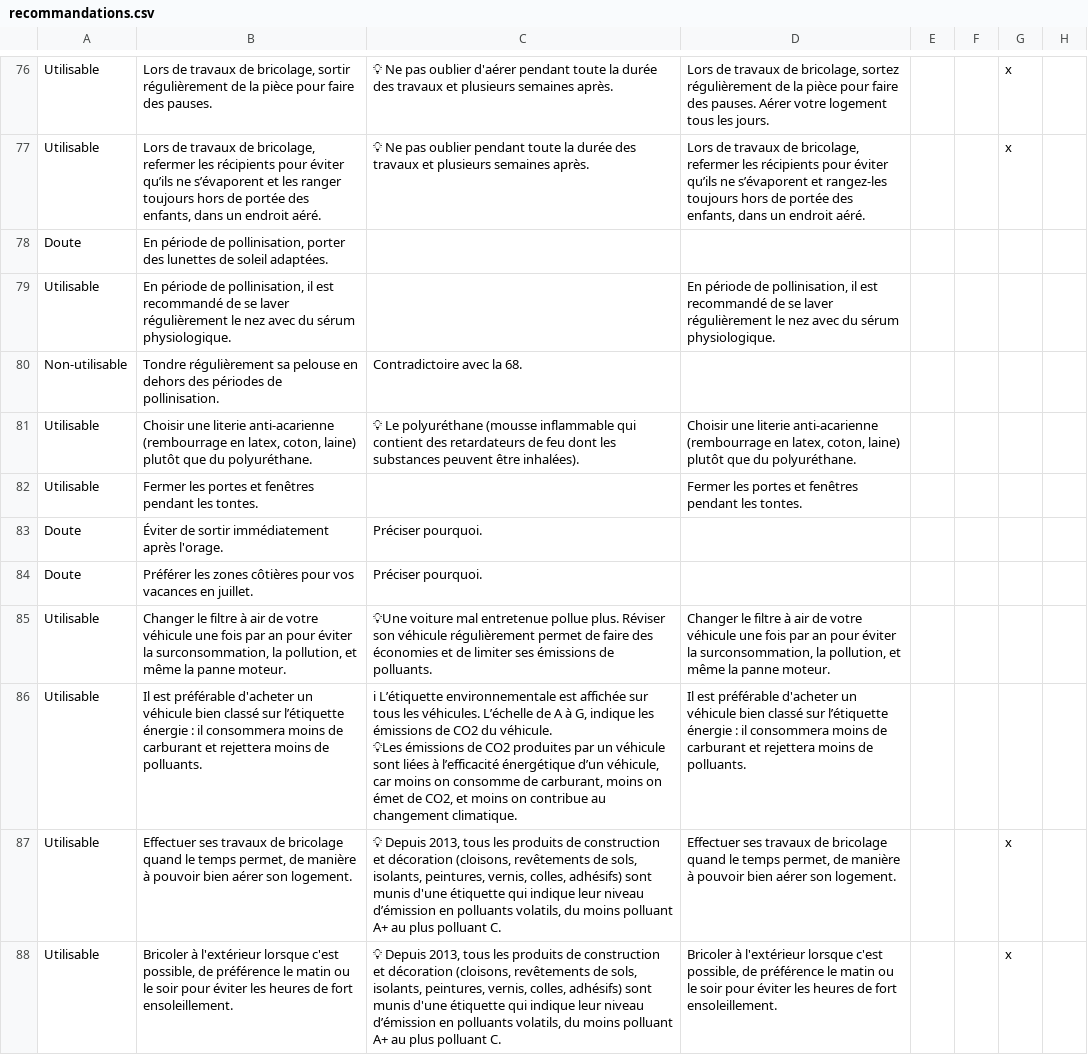
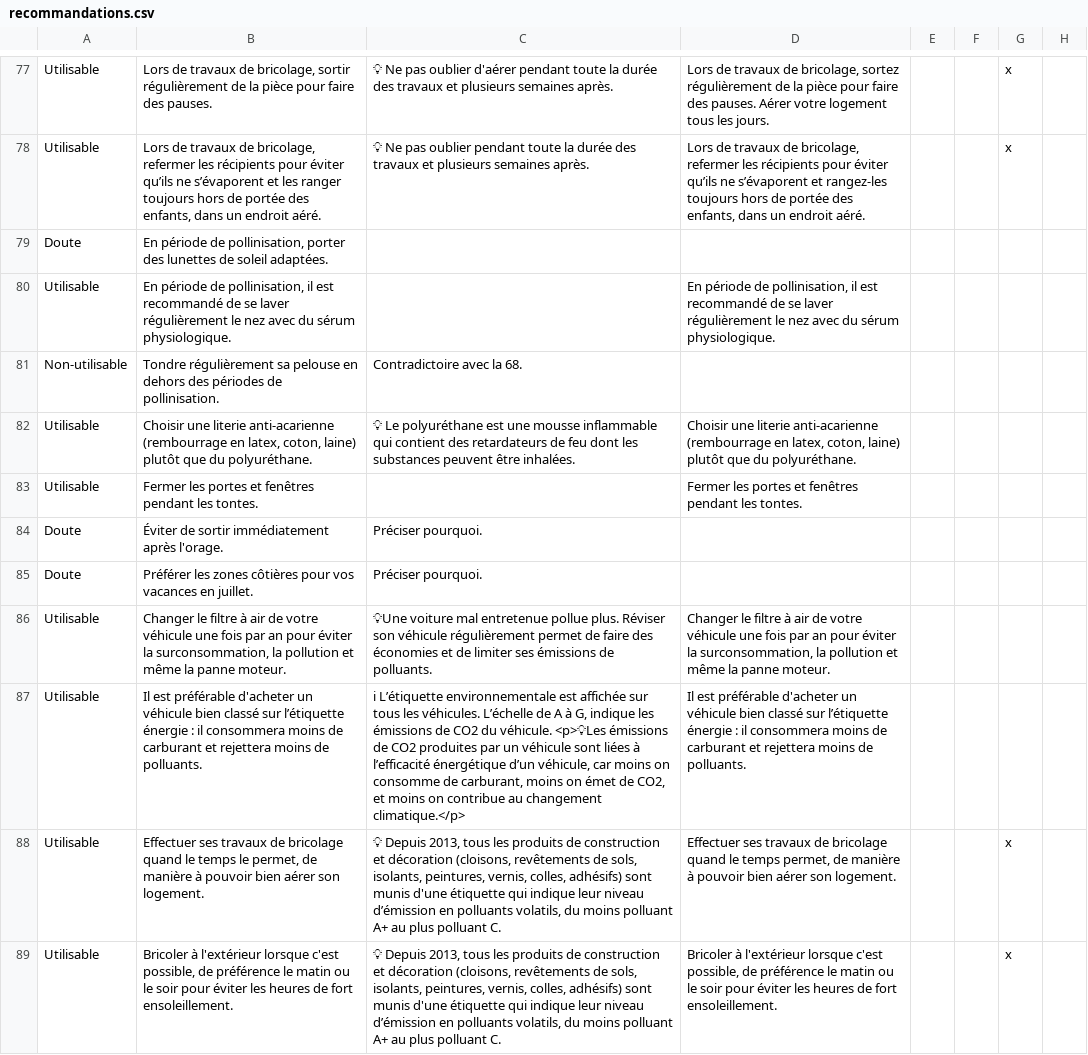
Before and after one commit to betagouv/recosante-api, a CSV file: data/recommandations.csv, drawn as a sheet; only a part is shown, gaps mark what is left out; addresses are those after the commit; ↵ is a line break in a cell; the diff covers the shown part only; the diff names each change by its address in the sheet, - before the commit and + after, or states it on an @@ line.

Commit message:
update reco

```diff
--- a/data/recommandations.csv
+++ b/data/recommandations.csv
-C82: …Le polyuréthane (mousse inflammable qui contient des retardateurs de feu dont les substances peuvent être inhalées).
+C82: …Le polyuréthane est une mousse inflammable qui contient des retardateurs de feu dont les substances peuvent être inhalées.
-B86: …surconsommation, la pollution, et même…
+B86: …surconsommation, la pollution et même…
-D86: …surconsommation, la pollution, et même…
+D86: …surconsommation, la pollution et même…
-C87: …du véhicule. ↵ 💡Les émissions de CO2 produites par un véhicule sont liées à l’efficacité énergétique d’un véhicule, car moins on consomme de carburant, moins on émet de CO2, et moins on contribue au changement climatique.
+C87: …du véhicule. <p>💡Les émissions de CO2 produites par un véhicule sont liées à l’efficacité énergétique d’un véhicule, car moins on consomme de carburant, moins on émet de CO2, et moins on contribue au changement climatique.</p>
-B88: …le temps permet, de…
+B88: …le temps le permet, de…
```
Also changed, not shown: 5 added rows and 131 edited cells elsewhere in this file.
